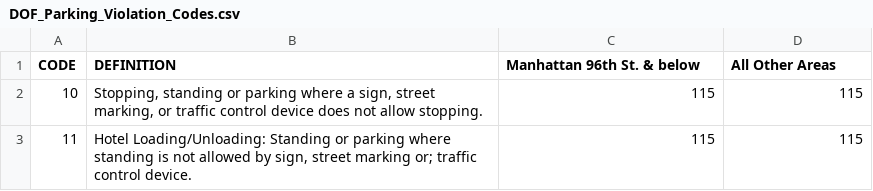
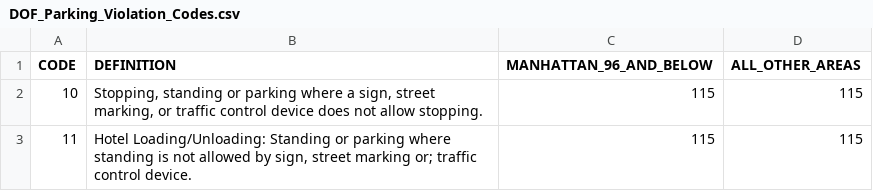
Before and after one commit to JBlumstein/myassets, a CSV file: DOF_Parking_Violation_Codes.csv, drawn as a sheet; only a part is shown.

Commit message:
Add files via upload

```diff
--- a/DOF_Parking_Violation_Codes.csv
+++ b/DOF_Parking_Violation_Codes.csv
@@ -1,2 +1,2 @@
-CODE,DEFINITION,Manhattan  96th St. & below,All Other Areas
+CODE,DEFINITION,MANHATTAN_96_AND_BELOW,ALL_OTHER_AREAS
 10,"Stopping, standing or parking where a sign, street marking, or traffic control device does not allow stopping.",115,115
```
